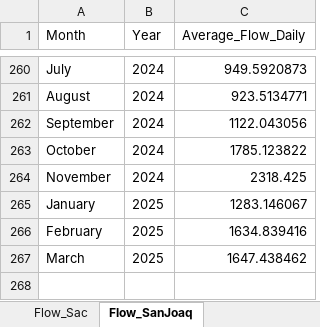
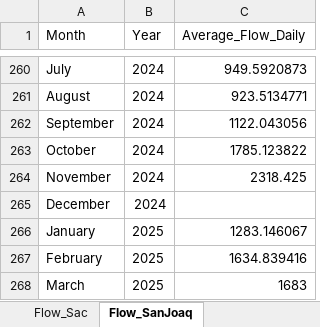
Before and after one commit to jaweidenfeld/By-The-Numbers-2025, an Excel workbook: historical_data/historical_data_full.xlsx, sheet Flow_SanJoaq, drawn as a sheet; only a part is shown, gaps mark what is left out; values as stored, in another font and other column widths than the file's, no borders; addresses are those after the commit; the diff names each change by its address in the sheet, - before the commit and + after, or states it on an @@ line.

Commit message:
updating the display output as well as the order in which data is displayed.
Also began to calculate the historical averages for river temp

```diff
--- a/historical_data/historical_data_full.xlsx (sheet Flow_SanJoaq)
+++ b/historical_data/historical_data_full.xlsx (sheet Flow_SanJoaq)
+row 265: December | 2024
-C268 (Average_Flow_Daily): 1647.438462
+C268 (Average_Flow_Daily): 1683
```
Also changed, not shown: sheet Temp_IGO, sheet Temp_CLC, sheet Temp_CSE, sheet Total_Delta_Exports, sheet Flow_Sac, 8 other files.
